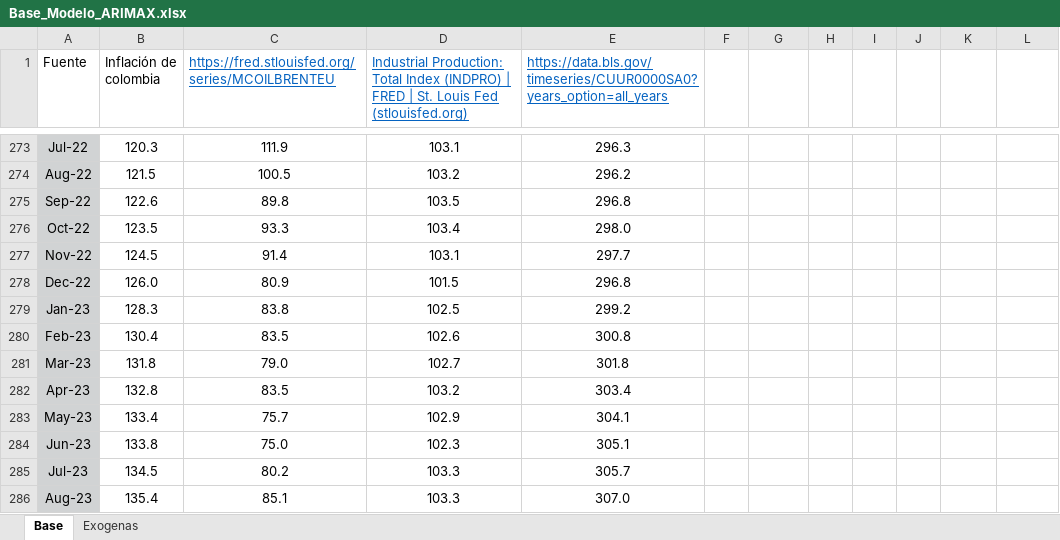
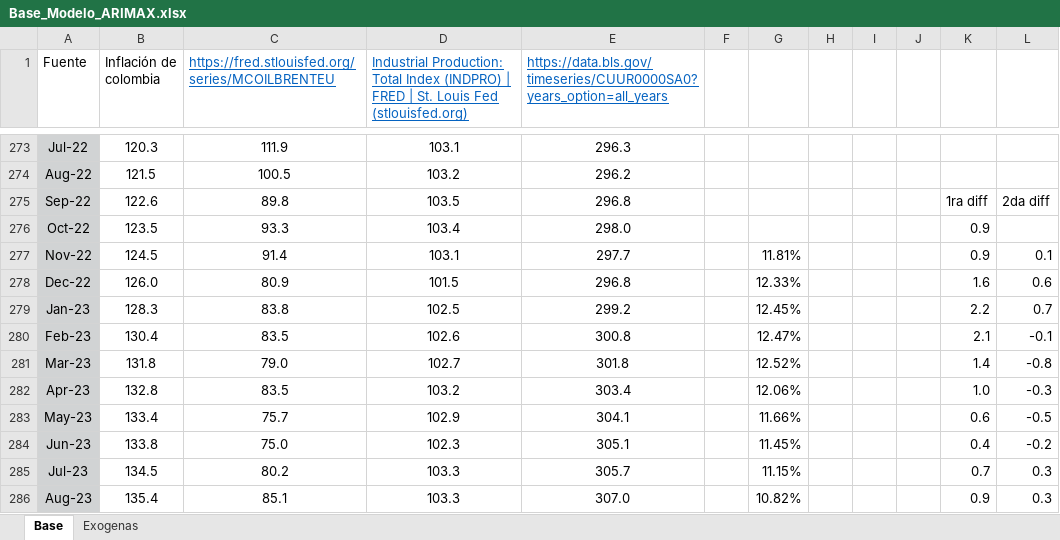
Before and after one commit to Argo-Econ/ARIMAX_Conditional_forecast, an Excel workbook: Base_Modelo_ARIMAX.xlsx, sheet Base, drawn as a sheet; only a part is shown, gaps mark what is left out; values as stored, in another font and other column widths than the file's, no borders; the diff covers the shown part only; the diff names each change by its address in the sheet, - before the commit and + after, or states it on an @@ line.

```diff
--- a/Base_Modelo_ARIMAX.xlsx (sheet Base)
+++ b/Base_Modelo_ARIMAX.xlsx (sheet Base)
-K275: (empty)
+K275: 1ra diff
-L275: (empty)
+L275: 2da diff
-K276:K277: (empty)
+K276:K277: 0.9
-G277: (empty)
+G277: 11.81%
-L277: (empty)
+L277: 0.1
-G278: (empty)
+G278: 12.33%
-K278: (empty)
+K278: 1.6
-L278: (empty)
+L278: 0.6
-G279: (empty)
+G279: 12.45%
-K279: (empty)
+K279: 2.2
-L279: (empty)
+L279: 0.7
-G280: (empty)
+G280: 12.47%
-K280: (empty)
+K280: 2.1
-L280: (empty)
+L280: -0.1
-G281: (empty)
+G281: 12.52%
-K281: (empty)
+K281: 1.4
-L281: (empty)
+L281: -0.8
-G282: (empty)
+G282: 12.06%
-K282: (empty)
+K282: 1.0
-L282: (empty)
+L282: -0.3
-G283: (empty)
+G283: 11.66%
-K283: (empty)
+K283: 0.6
-L283: (empty)
+L283: -0.5
-G284: (empty)
+G284: 11.45%
-K284: (empty)
+K284: 0.4
-L284: (empty)
+L284: -0.2
-G285: (empty)
+G285: 11.15%
-K285: (empty)
+K285: 0.7
-L285:L286: (empty)
+L285:L286: 0.3
-G286: (empty)
+G286: 10.82%
-K286: (empty)
+K286: 0.9
```
Also changed, not shown: 13 edited cells elsewhere in this sheet, sheet Exogenas, 2 other files.
